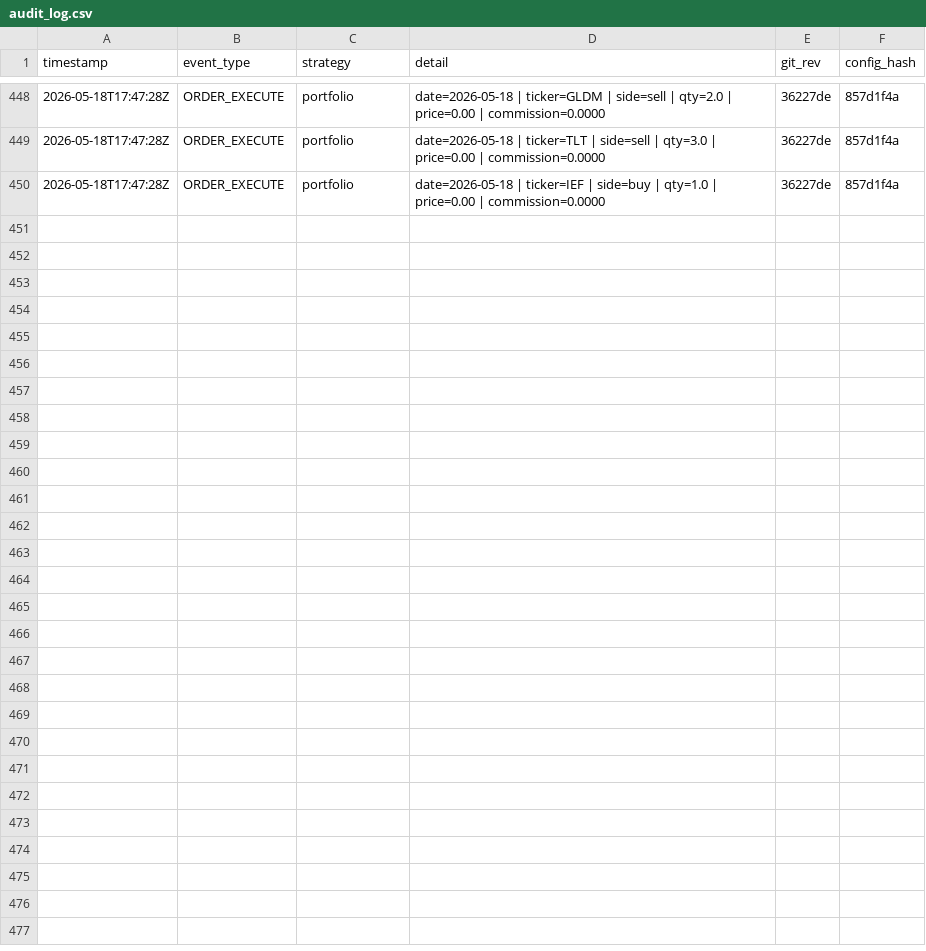
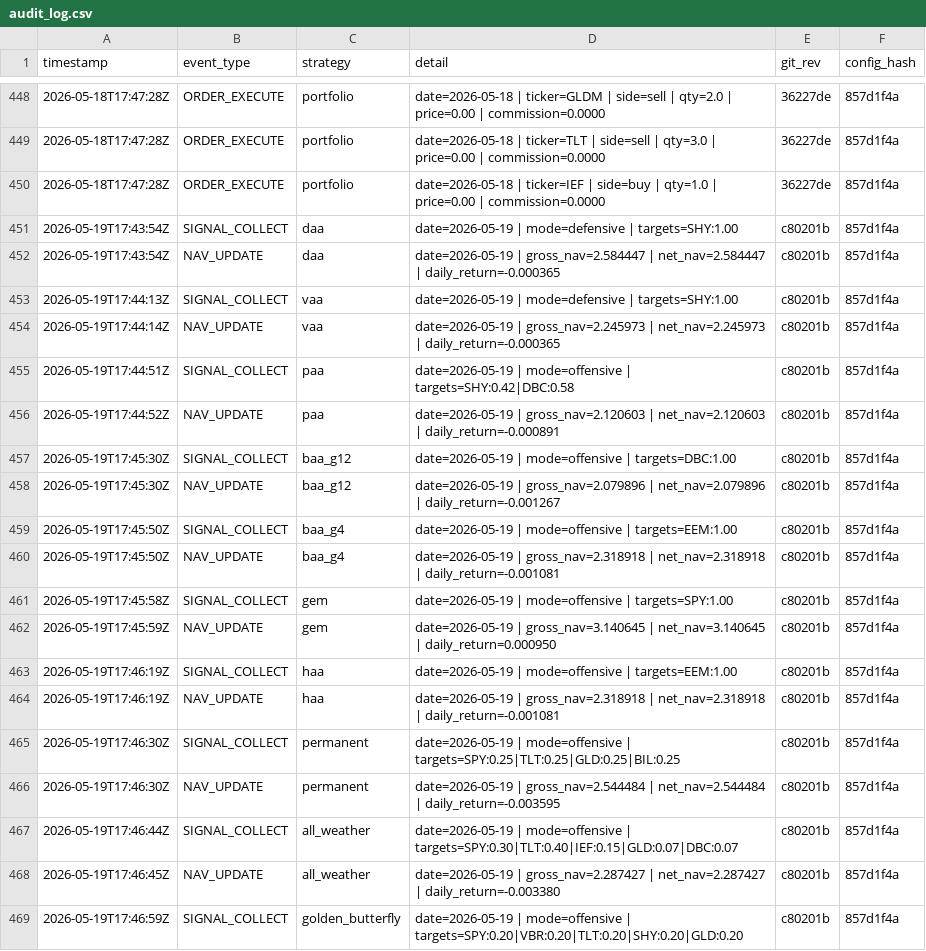
Before and after one commit to phj1120/classicQuant, a CSV file: data/audit_log.csv, drawn as a sheet; only a part is shown, gaps mark what is left out; the diff covers the shown part only; the diff names each change by its address in the sheet, - before the commit and + after, or states it on an @@ line.

```diff
--- a/data/audit_log.csv
+++ b/data/audit_log.csv
+row 451: 2026-05-19T17:43:54Z | SIGNAL_COLLECT | daa | date=2026-05-19 | mode=defensive | targets=SHY:1.00 | c80201b | 857d1f4a
+row 452: 2026-05-19T17:43:54Z | NAV_UPDATE | daa | date=2026-05-19 | gross_nav=2.584447 | net_nav=2.584447 | daily_return=-0.000365 | c80201b | 857d1f4a
+row 453: 2026-05-19T17:44:13Z | SIGNAL_COLLECT | vaa | date=2026-05-19 | mode=defensive | targets=SHY:1.00 | c80201b | 857d1f4a
+row 454: 2026-05-19T17:44:14Z | NAV_UPDATE | vaa | date=2026-05-19 | gross_nav=2.245973 | net_nav=2.245973 | daily_return=-0.000365 | c80201b | 857d1f4a
+row 455: 2026-05-19T17:44:51Z | SIGNAL_COLLECT | paa | date=2026-05-19 | mode=offensive | targets=SHY:0.42|DBC:0.58 | c80201b | 857d1f4a
+row 456: 2026-05-19T17:44:52Z | NAV_UPDATE | paa | date=2026-05-19 | gross_nav=2.120603 | net_nav=2.120603 | daily_return=-0.000891 | c80201b | 857d1f4a
+row 457: 2026-05-19T17:45:30Z | SIGNAL_COLLECT | baa_g12 | date=2026-05-19 | mode=offensive | targets=DBC:1.00 | c80201b | 857d1f4a
+row 458: 2026-05-19T17:45:30Z | NAV_UPDATE | baa_g12 | date=2026-05-19 | gross_nav=2.079896 | net_nav=2.079896 | daily_return=-0.001267 | c80201b | 857d1f4a
+row 459: 2026-05-19T17:45:50Z | SIGNAL_COLLECT | baa_g4 | date=2026-05-19 | mode=offensive | targets=EEM:1.00 | c80201b | 857d1f4a
+row 460: 2026-05-19T17:45:50Z | NAV_UPDATE | baa_g4 | date=2026-05-19 | gross_nav=2.318918 | net_nav=2.318918 | daily_return=-0.001081 | c80201b | 857d1f4a
+row 461: 2026-05-19T17:45:58Z | SIGNAL_COLLECT | gem | date=2026-05-19 | mode=offensive | targets=SPY:1.00 | c80201b | 857d1f4a
+row 462: 2026-05-19T17:45:59Z | NAV_UPDATE | gem | date=2026-05-19 | gross_nav=3.140645 | net_nav=3.140645 | daily_return=0.000950 | c80201b | 857d1f4a
+row 463: 2026-05-19T17:46:19Z | SIGNAL_COLLECT | haa | date=2026-05-19 | mode=offensive | targets=EEM:1.00 | c80201b | 857d1f4a
+row 464: 2026-05-19T17:46:19Z | NAV_UPDATE | haa | date=2026-05-19 | gross_nav=2.318918 | net_nav=2.318918 | daily_return=-0.001081 | c80201b | 857d1f4a
+row 465: 2026-05-19T17:46:30Z | SIGNAL_COLLECT | permanent | date=2026-05-19 | mode=offensive | targets=SPY:0.25|TLT:0.25|GLD:0.25|BIL:0.25 | c80201b | 857d1f4a
+row 466: 2026-05-19T17:46:30Z | NAV_UPDATE | permanent | date=2026-05-19 | gross_nav=2.544484 | net_nav=2.544484 | daily_return=-0.003595 | c80201b | 857d1f4a
+row 467: 2026-05-19T17:46:44Z | SIGNAL_COLLECT | all_weather | date=2026-05-19 | mode=offensive | targets=SPY:0.30|TLT:0.40|IEF:0.15|GLD:0.07|DBC:0.07 | c80201b | 857d1f4a
+row 468: 2026-05-19T17:46:45Z | NAV_UPDATE | all_weather | date=2026-05-19 | gross_nav=2.287427 | net_nav=2.287427 | daily_return=-0.003380 | c80201b | 857d1f4a
+row 469: 2026-05-19T17:46:59Z | SIGNAL_COLLECT | golden_butterfly | date=2026-05-19 | mode=offensive | targets=SPY:0.20|VBR:0.20|TLT:0.20|SHY:0.20|GLD:0.20 | c80201b | 857d1f4a
```
Also changed, not shown: 11 added rows elsewhere in this file, data/holdings.csv, data/ohlc_history.csv, 9 other files.
